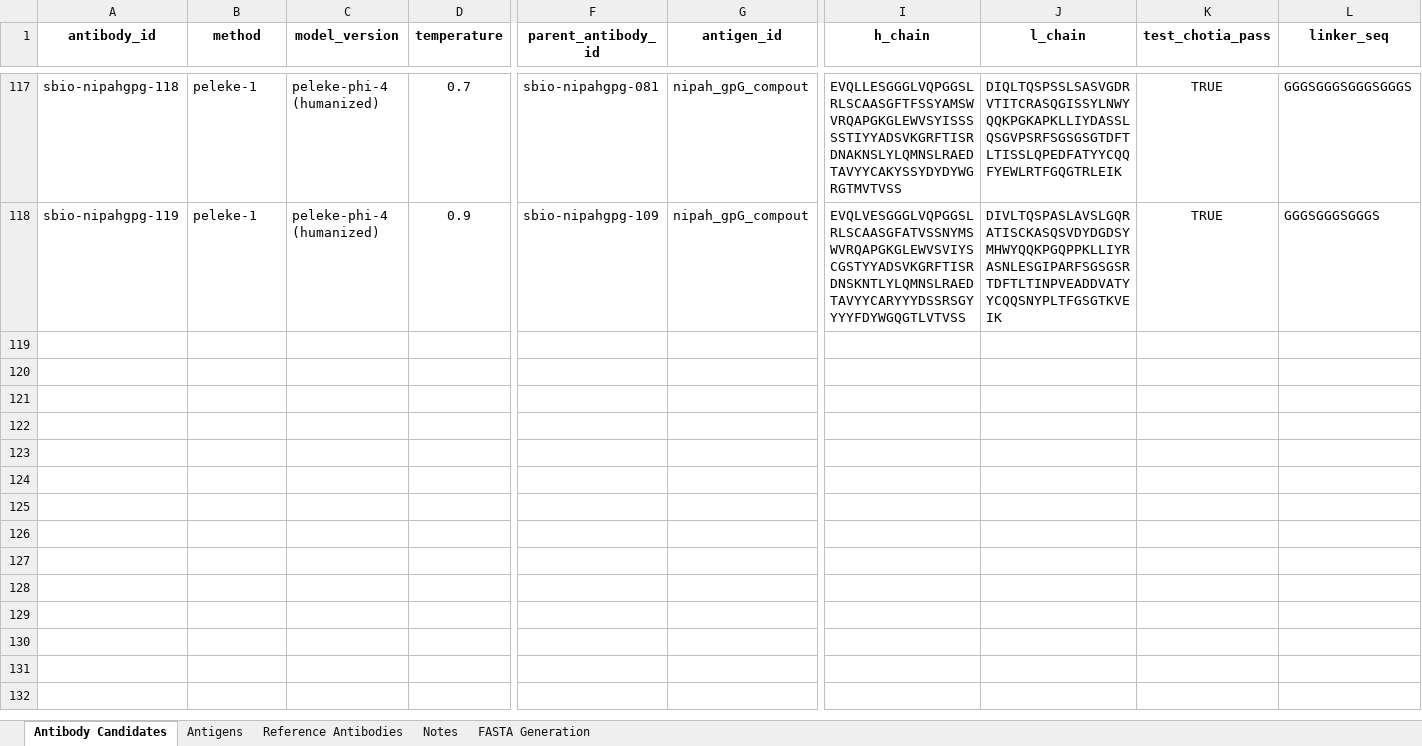
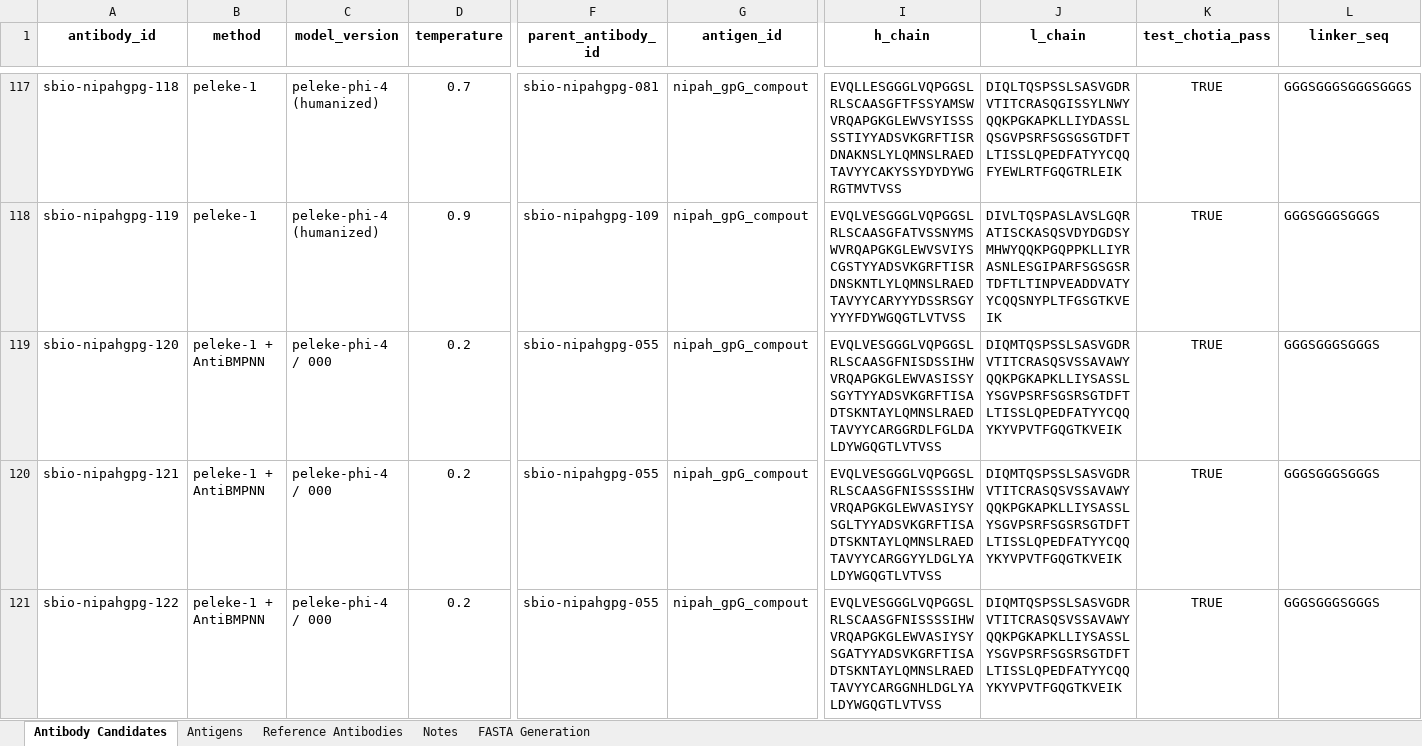
Before and after one commit to silicobio/Nipah_gpG_Fv_Generation, an Excel workbook: candidates.xlsx, sheet Antibody Candidates, drawn as a sheet; only a part is shown, gaps mark what is left out; values as stored, in another font and other column widths than the file's, no borders; conditional formats not drawn; rows hold the shown columns only; the diff covers the shown part only; the diff names each change by its address in the sheet, - before the commit and + after, or states it on an @@ line.

Commit message:
Update candidates.xlsx

```diff
--- a/candidates.xlsx (sheet Antibody Candidates)
+++ b/candidates.xlsx (sheet Antibody Candidates)
+row 119: sbio-nipahgpg-120 | peleke-1 + AntiBMPNN | peleke-phi-4 / 000 | 0.2 | sbio-nipahgpg-055 | nipah_gpG_compout | EVQLVESGGGLVQPGGSLRLSCAASGFNISDSSIHWVRQAPGKGLEWVASISSYSGYTYYADSVKGRFTISADTSKNTAYLQMNSLRAEDTAVYYCARGGRDLFGLDALDYWGQGTLVTVSS | DIQMTQSPSSLSASVGDRVTITCRASQSVSSAVAWYQQKPGKAPKLLIYSASSLYSGVPSRFSGSRSGTDFTLTISSLQPEDFATYYCQQYKYVPVTFGQGTKVEIK | TRUE | GGGSGGGSGGGS
+row 120: sbio-nipahgpg-121 | peleke-1 + AntiBMPNN | peleke-phi-4 / 000 | 0.2 | sbio-nipahgpg-055 | nipah_gpG_compout | EVQLVESGGGLVQPGGSLRLSCAASGFNISSSSIHWVRQAPGKGLEWVASIYSYSGLTYYADSVKGRFTISADTSKNTAYLQMNSLRAEDTAVYYCARGGYYLDGLYALDYWGQGTLVTVSS | DIQMTQSPSSLSASVGDRVTITCRASQSVSSAVAWYQQKPGKAPKLLIYSASSLYSGVPSRFSGSRSGTDFTLTISSLQPEDFATYYCQQYKYVPVTFGQGTKVEIK | TRUE | GGGSGGGSGGGS
+row 121: sbio-nipahgpg-122 | peleke-1 + AntiBMPNN | peleke-phi-4 / 000 | 0.2 | sbio-nipahgpg-055 | nipah_gpG_compout | EVQLVESGGGLVQPGGSLRLSCAASGFNISSSSIHWVRQAPGKGLEWVASIYSYSGATYYADSVKGRFTISADTSKNTAYLQMNSLRAEDTAVYYCARGGNHLDGLYALDYWGQGTLVTVSS | DIQMTQSPSSLSASVGDRVTITCRASQSVSSAVAWYQQKPGKAPKLLIYSASSLYSGVPSRFSGSRSGTDFTLTISSLQPEDFATYYCQQYKYVPVTFGQGTKVEIK | TRUE | GGGSGGGSGGGS
```
Also changed, not shown: 7 added rows elsewhere in this sheet, sheet FASTA Generation.
